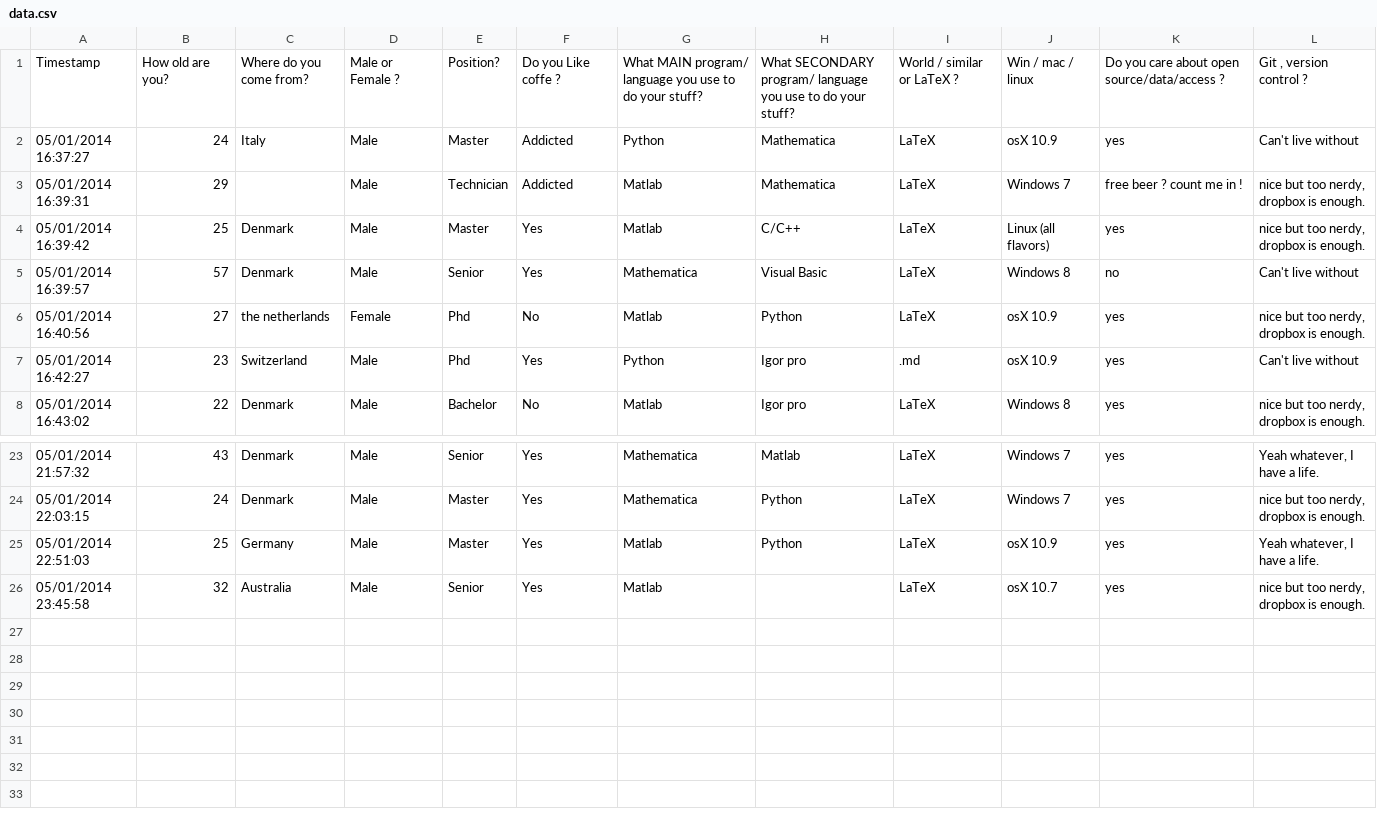
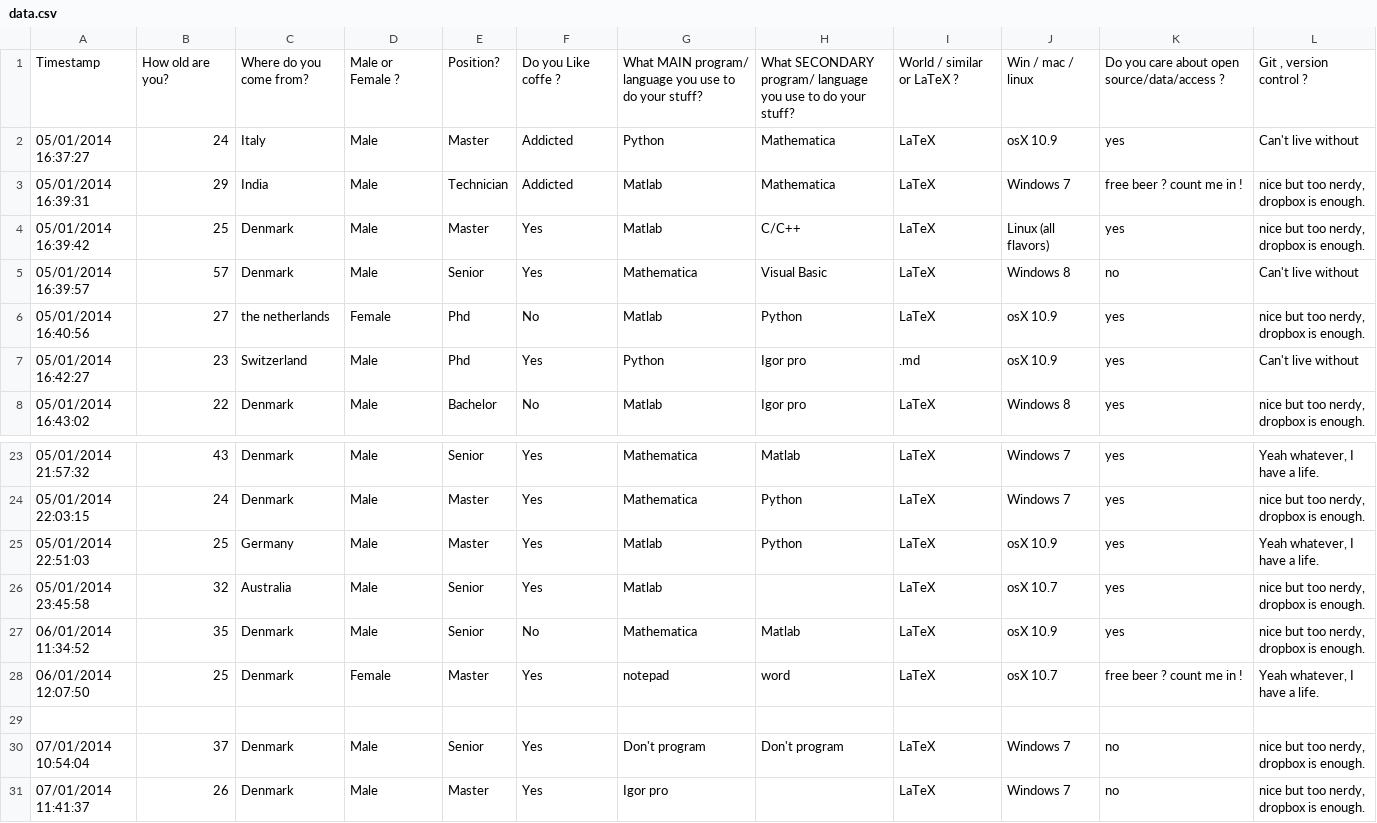
Before and after one commit to giulioungaretti/QDev-Demographics, a CSV file: data/data.csv, drawn as a sheet; only a part is shown, gaps mark what is left out.

```diff
--- a/data/data.csv
+++ b/data/data.csv
@@ -2,3 +2,3 @@ Timestamp,How old are you?,Where do you come from?,Male or Female ?,Position?,Do
 05/01/2014 16:37:27,24,Italy,Male,Master,Addicted,Python,Mathematica,LaTeX,osX 10.9,yes,Can't live without
-05/01/2014 16:39:31,29,,Male,Technician ,Addicted,Matlab,Mathematica,LaTeX,Windows 7,free beer ? count me in !,"nice but too nerdy, dropbox is enough."
+05/01/2014 16:39:31,29,India,Male,Technician ,Addicted,Matlab,Mathematica,LaTeX,Windows 7,free beer ? count me in !,"nice but too nerdy, dropbox is enough."
 05/01/2014 16:39:42,25,Denmark,Male,Master,Yes,Matlab,C/C++,LaTeX,Linux (all flavors),yes,"nice but too nerdy, dropbox is enough."
@@ -26 +26,6 @@ Timestamp,How old are you?,Where do you come from?,Male or Female ?,Position?,Do
 05/01/2014 23:45:58,32,Australia,Male,Senior,Yes,Matlab,,LaTeX,osX 10.7,yes,"nice but too nerdy, dropbox is enough."
+06/01/2014 11:34:52,35,Denmark,Male,Senior,No,Mathematica,Matlab,LaTeX,osX 10.9,yes,"nice but too nerdy, dropbox is enough."
+06/01/2014 12:07:50,25,Denmark,Female,Master,Yes,notepad,word,LaTeX,osX 10.7,free beer ? count me in !,"Yeah whatever, I have a life."
+,,,,,,,,,,,
+07/01/2014 10:54:04,37,Denmark,Male,Senior,Yes,Don't program,Don't program,LaTeX,Windows 7,no,"nice but too nerdy, dropbox is enough."
+07/01/2014 11:41:37,26,Denmark,Male,Master,Yes,Igor pro,,LaTeX,Windows 7,no,"nice but too nerdy, dropbox is enough."
```
Also changed, not shown: 2 other files.
